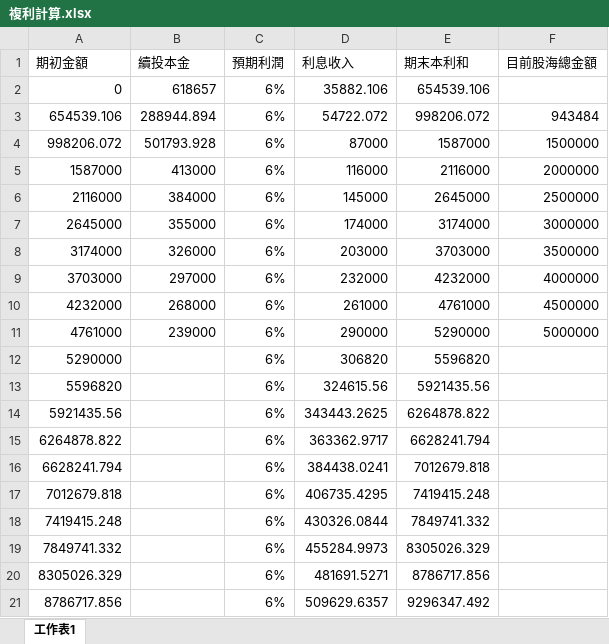
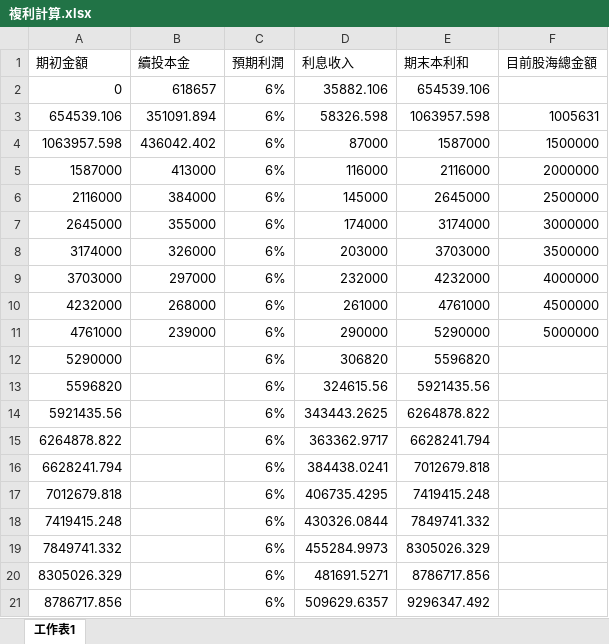
Before and after one commit to jash-git/private-trash-can, an Excel workbook: home/存股/複利計算.xlsx, sheet 工作表1, drawn as a sheet; values as stored, in another font and other column widths than the file's, no borders; the diff names each change by its address in the sheet, - before the commit and + after, or states it on an @@ line.

Commit message:
home/存股

```diff
--- a/home/存股/複利計算.xlsx (sheet 工作表1)
+++ b/home/存股/複利計算.xlsx (sheet 工作表1)
-B3 (續投本金): 288944.894
+B3 (續投本金): 351091.894
-D3 (利息收入): 54722.072
+D3 (利息收入): 58326.598
-E3 (期末本利和): 998206.072
+E3 (期末本利和): 1063957.598
-F3 (目前股海總金額): 943484
+F3 (目前股海總金額): 1005631
-A4 (期初金額): 998206.072
+A4 (期初金額): 1063957.598
-B4 (續投本金): 501793.928
+B4 (續投本金): 436042.402
```
Also changed, not shown: 1 other file.
